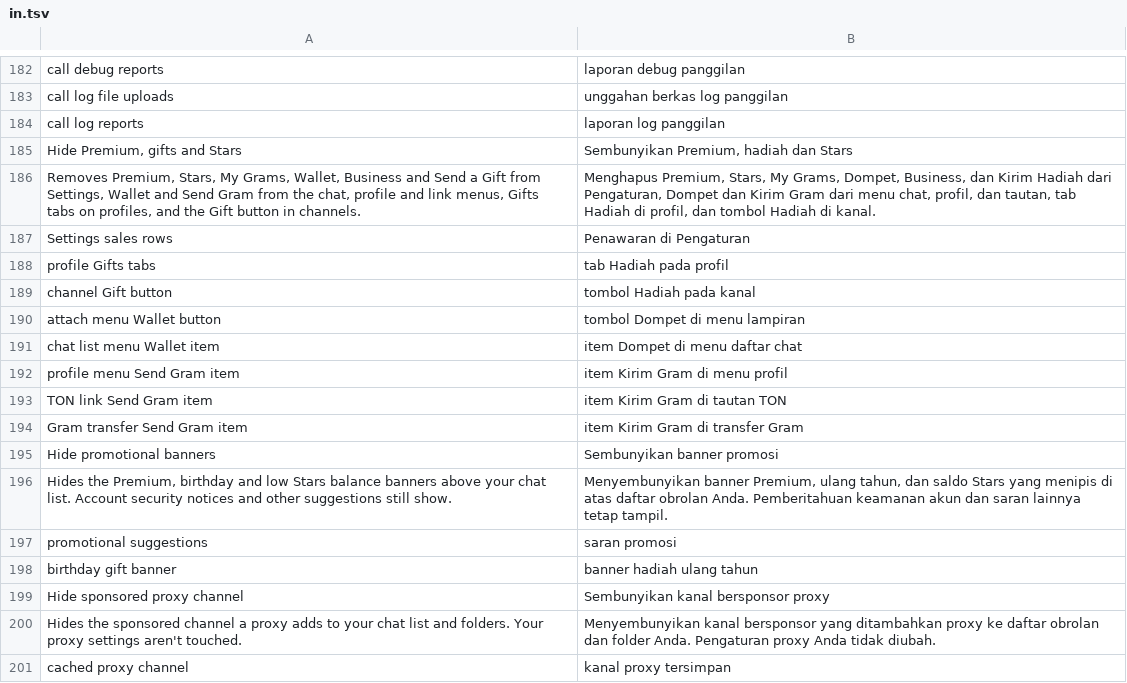
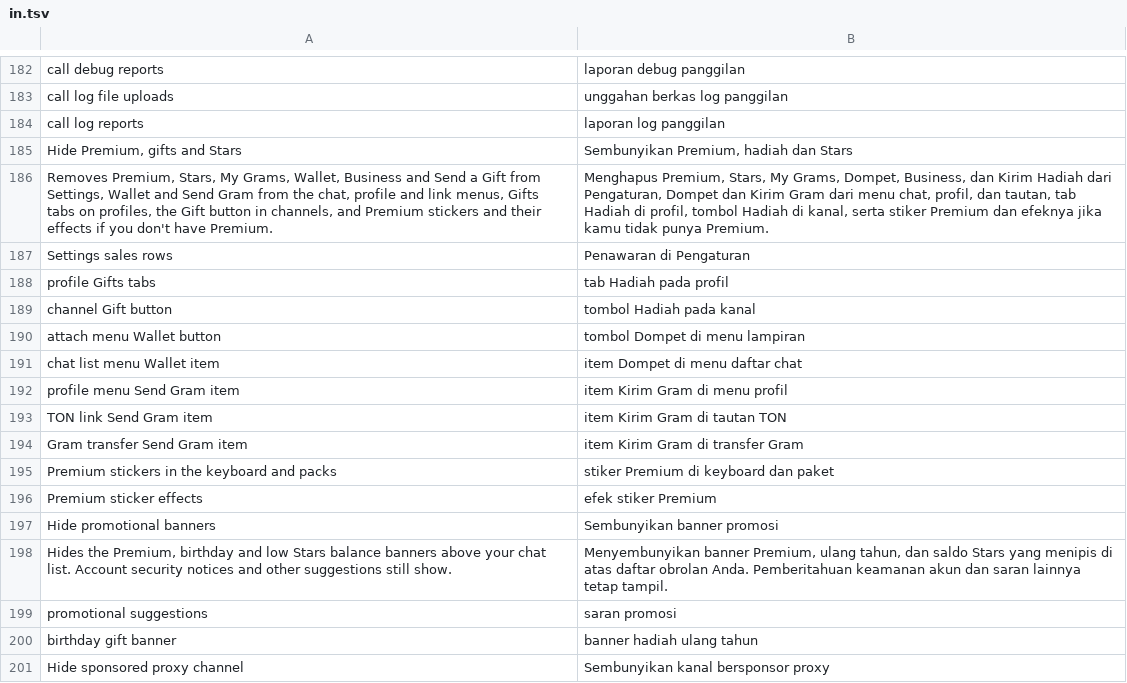
Before and after one commit to SysAdminDoc/HushTelegram, a TSV file: extensions/shared/library/src/main/l10n/in.tsv, drawn as a sheet; only a part is shown, gaps mark what is left out; the shorter side is filled out with more unchanged rows.

```diff
--- a/extensions/shared/library/src/main/l10n/in.tsv
+++ b/extensions/shared/library/src/main/l10n/in.tsv
@@ -185,3 +185,3 @@ call log reports	laporan log panggilan
 Hide Premium, gifts and Stars	Sembunyikan Premium, hadiah dan Stars
-Removes Premium, Stars, My Grams, Wallet, Business and Send a Gift from Settings, Wallet and Send Gram from the chat, profile and link menus, Gifts tabs on profiles, and the Gift button in channels.	Menghapus Premium, Stars, My Grams, Dompet, Business, dan Kirim Hadiah dari Pengaturan, Dompet dan Kirim Gram dari menu chat, profil, dan tautan, tab Hadiah di profil, dan tombol Hadiah di kanal.
+Removes Premium, Stars, My Grams, Wallet, Business and Send a Gift from Settings, Wallet and Send Gram from the chat, profile and link menus, Gifts tabs on profiles, the Gift button in channels, and Premium stickers and their effects if you don't have Premium.	Menghapus Premium, Stars, My Grams, Dompet, Business, dan Kirim Hadiah dari Pengaturan, Dompet dan Kirim Gram dari menu chat, profil, dan tautan, tab Hadiah di profil, tombol Hadiah di kanal, serta stiker Premium dan efeknya jika kamu tidak punya Premium.
 Settings sales rows	Penawaran di Pengaturan
@@ -194,2 +194,4 @@ TON link Send Gram item	item Kirim Gram di tautan TON
 Gram transfer Send Gram item	item Kirim Gram di transfer Gram
+Premium stickers in the keyboard and packs	stiker Premium di keyboard dan paket
+Premium sticker effects	efek stiker Premium
 Hide promotional banners	Sembunyikan banner promosi
```
Also changed, not shown: extensions/shared/library/src/main/l10n/de.tsv, extensions/shared/library/src/main/l10n/es.tsv, 17 other files.
